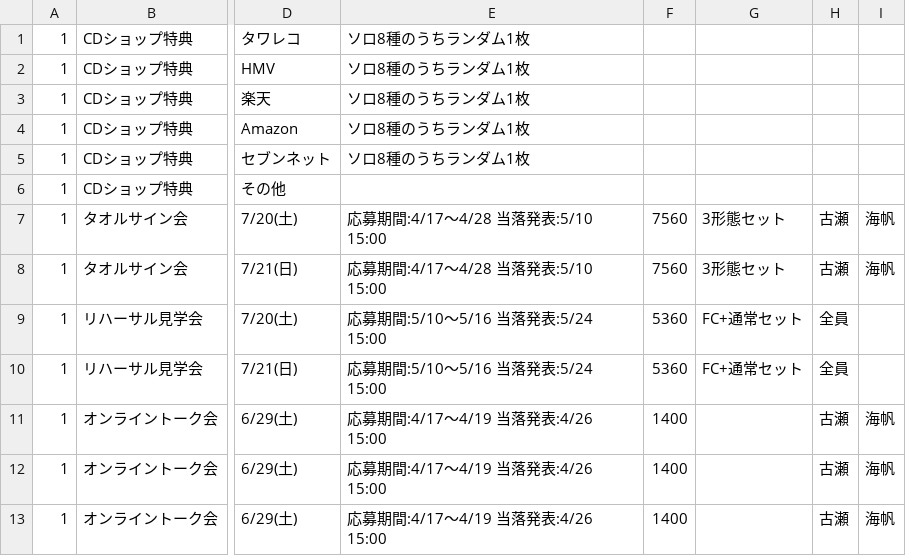
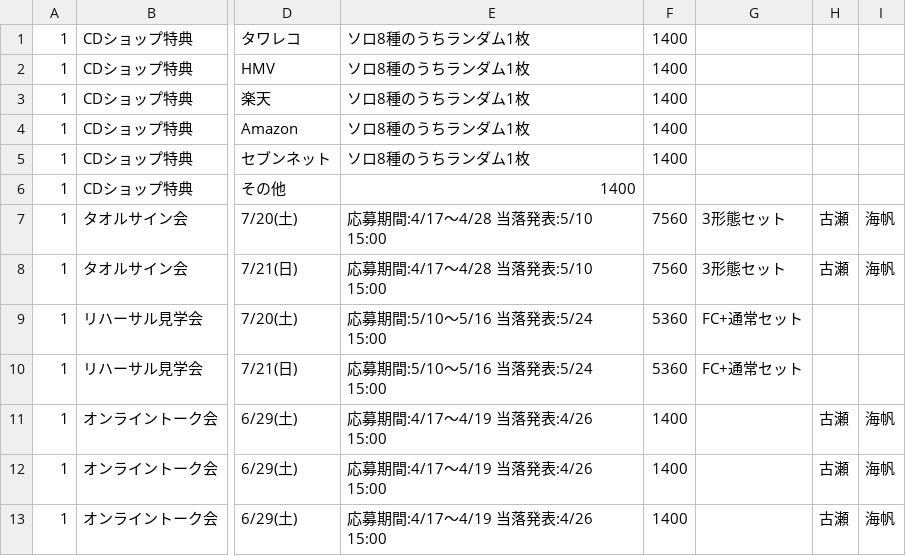
Before and after one commit to hotahota-dev/oct-5th, a CSV file: eventData.csv, drawn as a sheet; only a part is shown, gaps mark what is left out; the diff names each change by its address in the sheet, - before the commit and + after, or states it on an @@ line.

Commit message:
eventData.csv を更新

```diff
--- a/eventData.csv
+++ b/eventData.csv
-F1:F5: (empty)
+F1:F5: 1400
-E6: (empty)
+E6: 1400
-H9:H10: 全員
+H9:H10: (empty)
```
